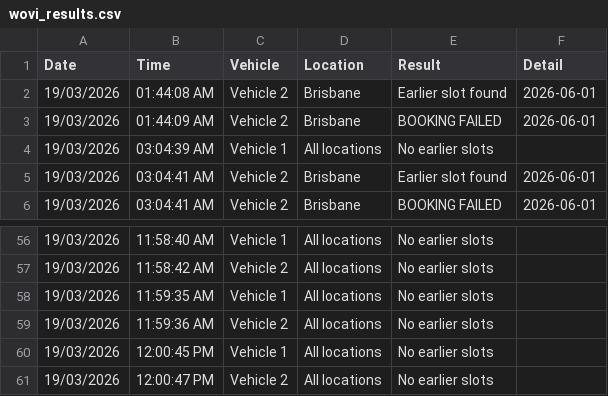
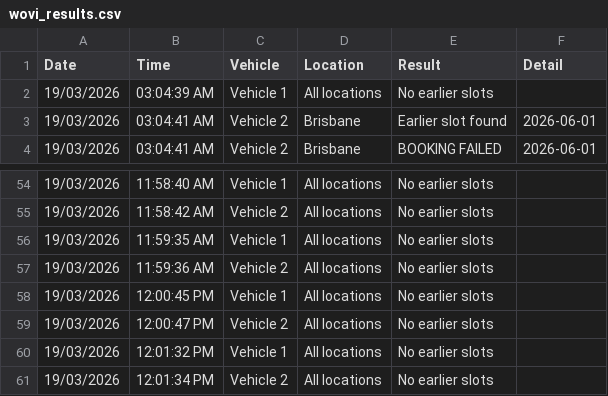
Before and after one commit to latifahaidari172/Qld-vehicle-inspection-monitor, a CSV file: wovi_results.csv, drawn as a sheet; only a part is shown, gaps mark what is left out.

Commit message:
results [skip ci]

```diff
--- a/wovi_results.csv
+++ b/wovi_results.csv
@@ -1,4 +1,2 @@
 Date,Time,Vehicle,Location,Result,Detail
-19/03/2026,01:44:08 AM,Vehicle 2,Brisbane,Earlier slot found,2026-06-01
-19/03/2026,01:44:09 AM,Vehicle 2,Brisbane,BOOKING FAILED,2026-06-01
 19/03/2026,03:04:39 AM,Vehicle 1,All locations,No earlier slots,
@@ -61 +59,3 @@ Date,Time,Vehicle,Location,Result,Detail
 19/03/2026,12:00:47 PM,Vehicle 2,All locations,No earlier slots,
+19/03/2026,12:01:32 PM,Vehicle 1,All locations,No earlier slots,
+19/03/2026,12:01:34 PM,Vehicle 2,All locations,No earlier slots,
```
